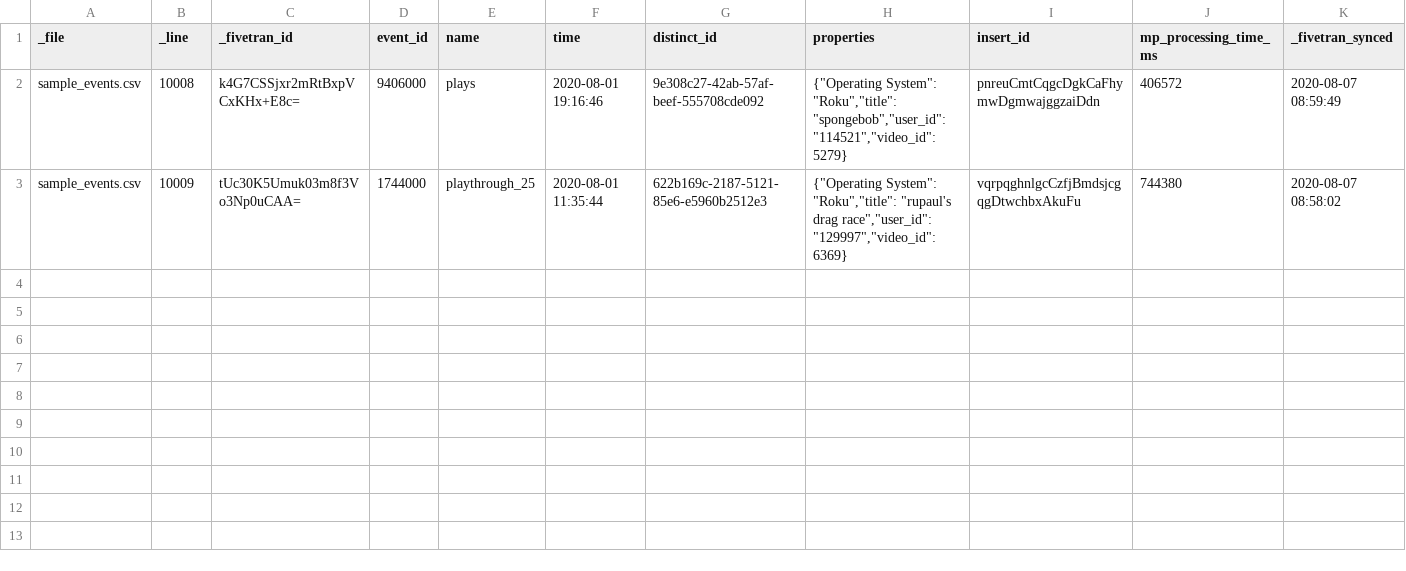
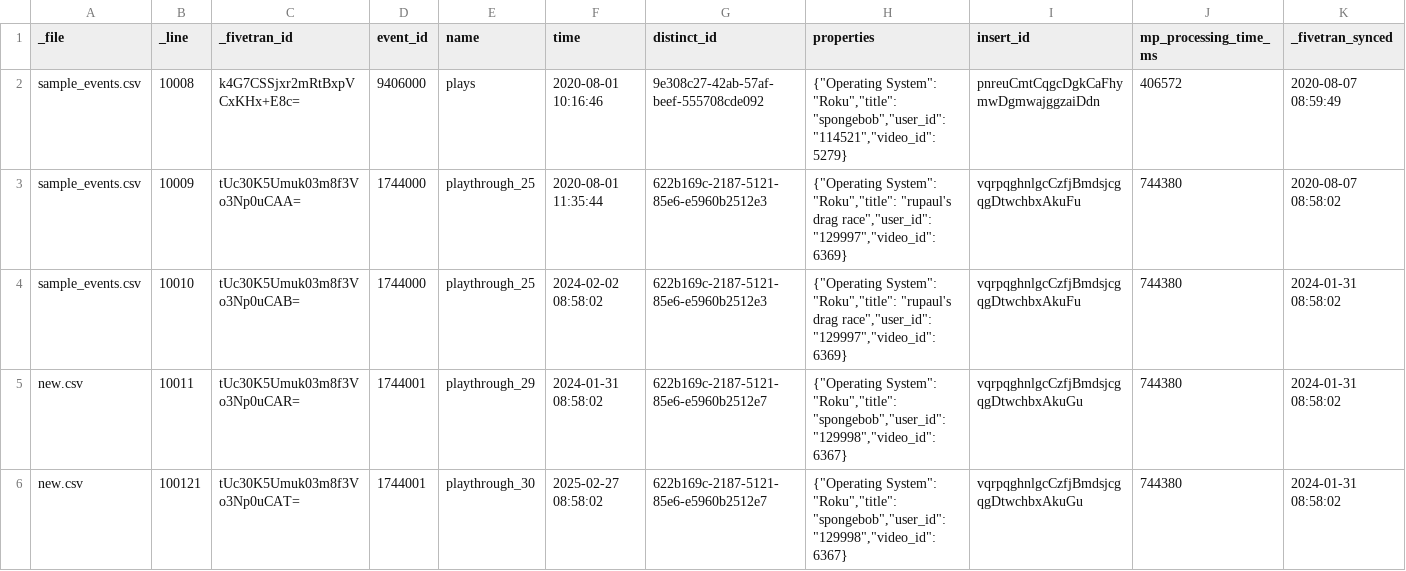
Before and after one commit to fivetran/dbt_mixpanel, a CSV file: integration_tests/seeds/event.csv, drawn as a sheet; only a part is shown; rows hold the shown columns only; the diff names each change by its address in the sheet, - before the commit and + after, or states it on an @@ line.

Commit message:
update seed

```diff
--- a/integration_tests/seeds/event.csv
+++ b/integration_tests/seeds/event.csv
-F2 (time): 2020-08-01 19:16:46
+F2 (time): 2020-08-01 10:16:46
+row 4: sample_events.csv | 10010 | tUc30K5Umuk03m8f3Vo3Np0uCAB= | 1744000 | playthrough_25 | 2024-02-02 08:58:02 | 622b169c-2187-5121-85e6-e5960b2512e3 | {"Operating System": "Roku","title": "rupaul's drag race","user_id": "129997","video_id": 6369} | vqrpqghnlgcCzfjBmdsjcgqgDtwchbxAkuFu | 744380 | 2024-01-31 08:58:02
+row 5: new.csv | 10011 | tUc30K5Umuk03m8f3Vo3Np0uCAR= | 1744001 | playthrough_29 | 2024-01-31 08:58:02 | 622b169c-2187-5121-85e6-e5960b2512e7 | {"Operating System": "Roku","title": "spongebob","user_id": "129998","video_id": 6367} | vqrpqghnlgcCzfjBmdsjcgqgDtwchbxAkuGu | 744380 | 2024-01-31 08:58:02
+row 6: new.csv | 100121 | tUc30K5Umuk03m8f3Vo3Np0uCAT= | 1744001 | playthrough_30 | 2025-02-27 08:58:02 | 622b169c-2187-5121-85e6-e5960b2512e7 | {"Operating System": "Roku","title": "spongebob","user_id": "129998","video_id": 6367} | vqrpqghnlgcCzfjBmdsjcgqgDtwchbxAkuGu | 744380 | 2024-01-31 08:58:02
```
